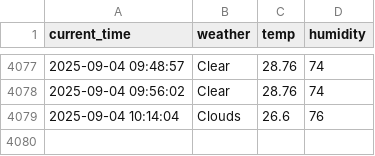
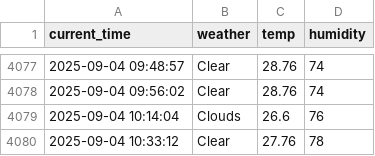
Before and after one commit to jinwooseuk/seoul_weather_5m, a CSV file: seoul_weather.csv, drawn as a sheet; only a part is shown, gaps mark what is left out.

```diff
--- a/seoul_weather.csv
+++ b/seoul_weather.csv
@@ -4079 +4079,2 @@ current_time,weather,temp,humidity
 2025-09-04 10:14:04,Clouds,26.6,76
+2025-09-04 10:33:12,Clear,27.76,78
```
